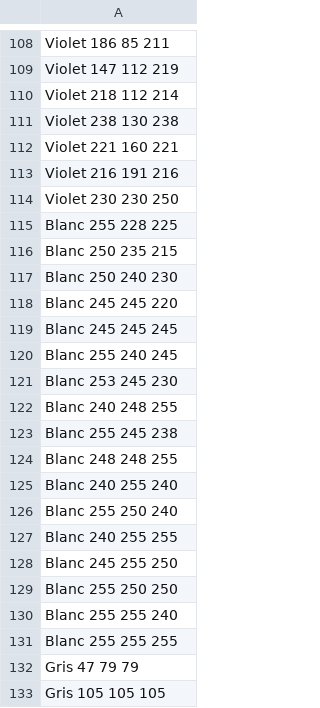
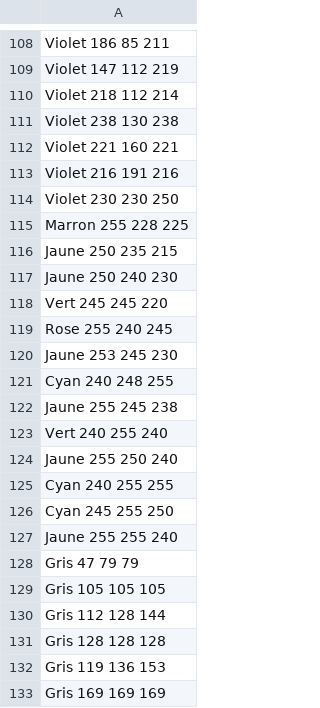
Before and after one commit to AudricLarose/photovizz, a CSV file: colortable.csv, drawn as a sheet; only a part is shown, gaps mark what is left out; the shorter side is filled out with more unchanged rows.

```diff
--- a/colortable.csv
+++ b/colortable.csv
@@ -114,19 +114,15 @@ Violet 216 191 216
 Violet 230 230 250
-Blanc 255 228 225
-Blanc 250 235 215
-Blanc 250 240 230
-Blanc 245 245 220
-Blanc 245 245 245
-Blanc 255 240 245
-Blanc 253 245 230
-Blanc 240 248 255
-Blanc 255 245 238
-Blanc 248 248 255
-Blanc 240 255 240
-Blanc 255 250 240
-Blanc 240 255 255
-Blanc 245 255 250
-Blanc 255 250 250
-Blanc 255 255 240
-Blanc 255 255 255
+Marron 255 228 225
+Jaune 250 235 215
+Jaune 250 240 230
+Vert 245 245 220
+Rose 255 240 245
+Jaune 253 245 230
+Cyan 240 248 255
+Jaune 255 245 238
+Vert 240 255 240
+Jaune 255 250 240
+Cyan 240 255 255
+Cyan 245 255 250
+Jaune 255 255 240
 Gris 47 79 79
```
Also changed, not shown: 1 other file.
